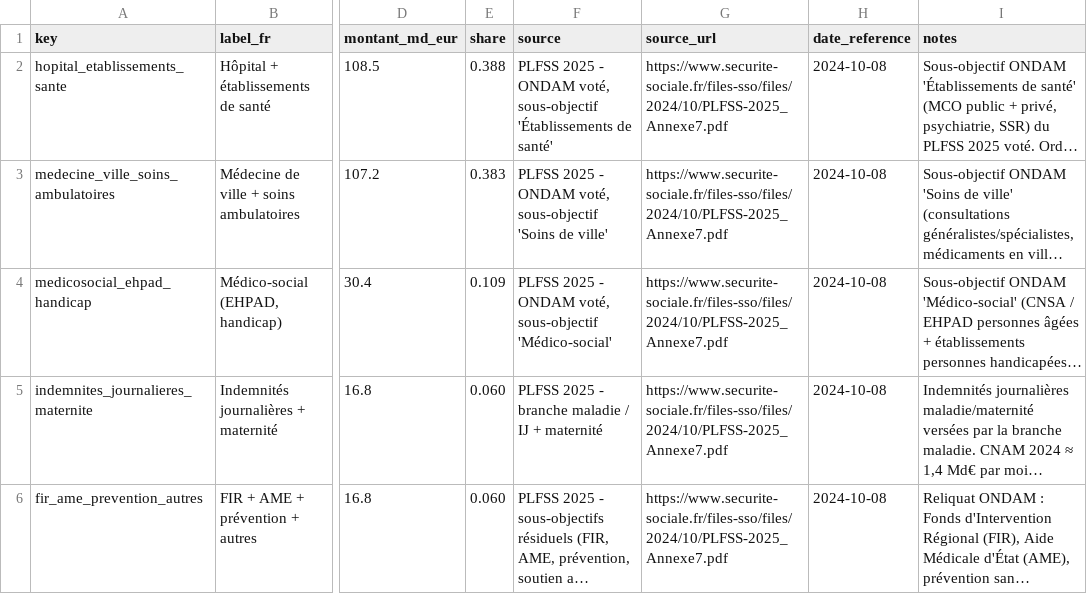
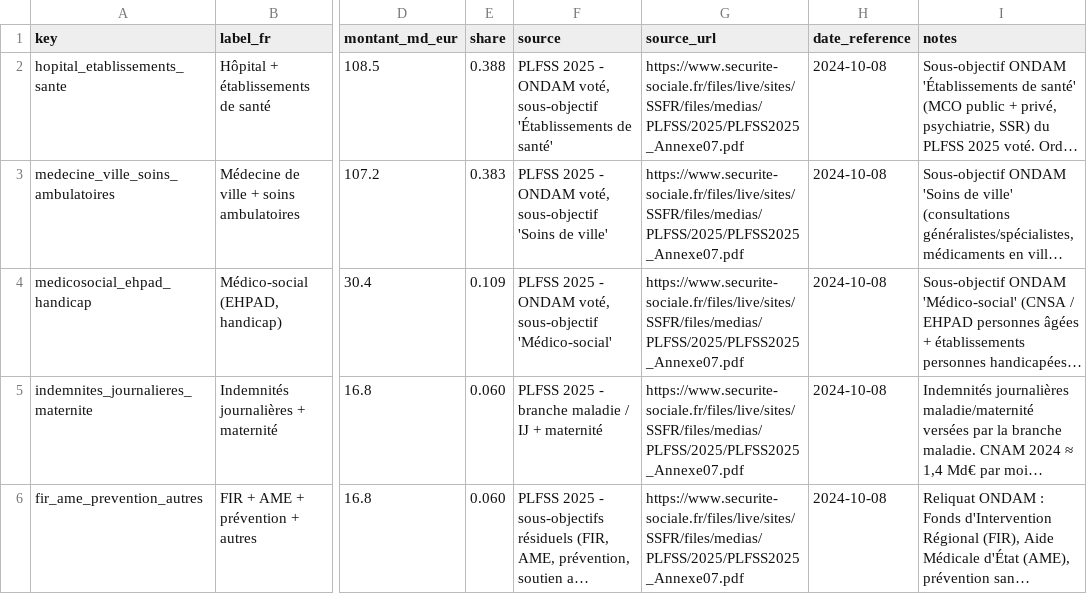
Before and after one commit to Nuttux/open-public-data, a CSV file: pipeline/seeds/seed_ondam_subobjectifs.csv, drawn as a sheet; only a part is shown, gaps mark what is left out; long unchanged cells end in …; the diff names each change by its address in the sheet, - before the commit and + after, or states it on an @@ line.

```diff
--- a/pipeline/seeds/seed_ondam_subobjectifs.csv
+++ b/pipeline/seeds/seed_ondam_subobjectifs.csv
-G2:G6 (source_url): https://www.securite-sociale.fr/files-sso/files/2024/10/PLFSS-2025_Annexe7.pdf
+G2:G6 (source_url): https://www.securite-sociale.fr/files/live/sites/SSFR/files/medias/PLFSS/2025/PLFSS2025_Annexe07.pdf
```
Also changed, not shown: pipeline/seeds/seed_apul_subsectors.csv, pipeline/seeds/seed_city_constants.csv, 26 other files.
